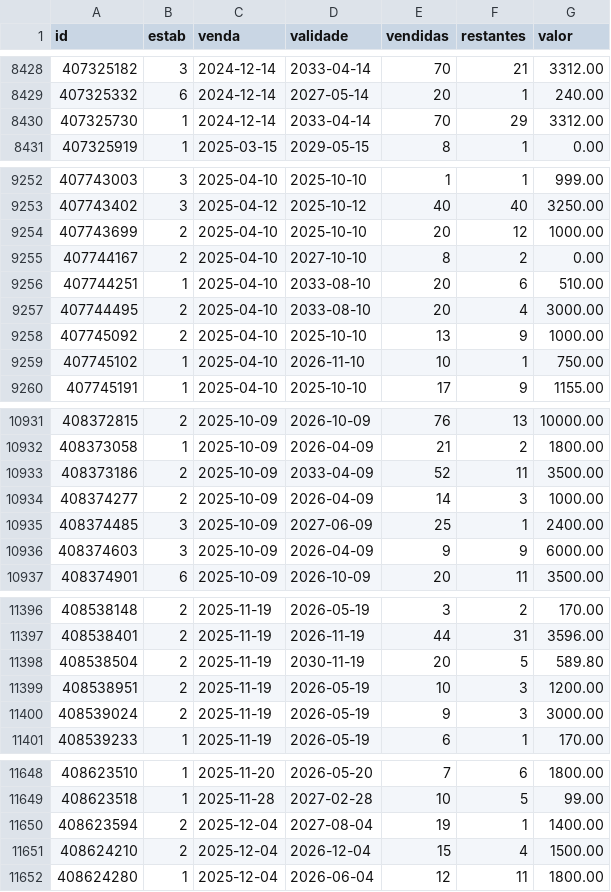
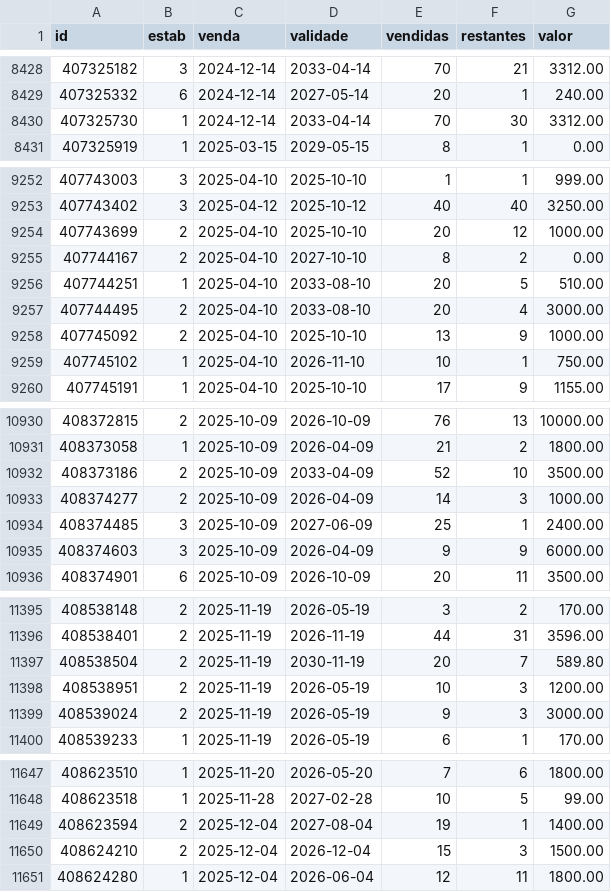
Before and after one commit to pedrovictorferreira089-create/drenesse-validade-planos, a CSV file: dados/monitor/foto_validade.csv, drawn as a sheet; only a part is shown, gaps mark what is left out; the diff covers the shown part only.

```diff
--- a/dados/monitor/foto_validade.csv
+++ b/dados/monitor/foto_validade.csv
@@ -8429,3 +8429,3 @@ id,estab,venda,validade,vendidas,restantes,valor
 407325332,6,2024-12-14,2027-05-14,20,1,240.00
-407325730,1,2024-12-14,2033-04-14,70,29,3312.00
+407325730,1,2024-12-14,2033-04-14,70,30,3312.00
 407325919,1,2025-03-15,2029-05-15,8,1,0.00
@@ -9255,3 +9255,3 @@ id,estab,venda,validade,vendidas,restantes,valor
 407744167,2,2025-04-10,2027-10-10,8,2,0.00
-407744251,1,2025-04-10,2033-08-10,20,6,510.00
+407744251,1,2025-04-10,2033-08-10,20,5,510.00
 407744495,2,2025-04-10,2033-08-10,20,4,3000.00
@@ -10932,3 +10931,3 @@ id,estab,venda,validade,vendidas,restantes,valor
 408373058,1,2025-10-09,2026-04-09,21,2,1800.00
-408373186,2,2025-10-09,2033-04-09,52,11,3500.00
+408373186,2,2025-10-09,2033-04-09,52,10,3500.00
 408374277,2,2025-10-09,2026-04-09,14,3,1000.00
@@ -11397,3 +11396,3 @@ id,estab,venda,validade,vendidas,restantes,valor
 408538401,2,2025-11-19,2026-11-19,44,31,3596.00
-408538504,2,2025-11-19,2030-11-19,20,5,589.80
+408538504,2,2025-11-19,2030-11-19,20,7,589.80
 408538951,2,2025-11-19,2026-05-19,10,3,1200.00
@@ -11650,3 +11649,3 @@ id,estab,venda,validade,vendidas,restantes,valor
 408623594,2,2025-12-04,2027-08-04,19,1,1400.00
-408624210,2,2025-12-04,2026-12-04,15,4,1500.00
+408624210,2,2025-12-04,2026-12-04,15,3,1500.00
 408624280,1,2025-12-04,2026-06-04,12,11,1800.00
```
Also changed, not shown: 2 added rows, 2 removed rows and 17 edited cells elsewhere in this file, 4 other files.
